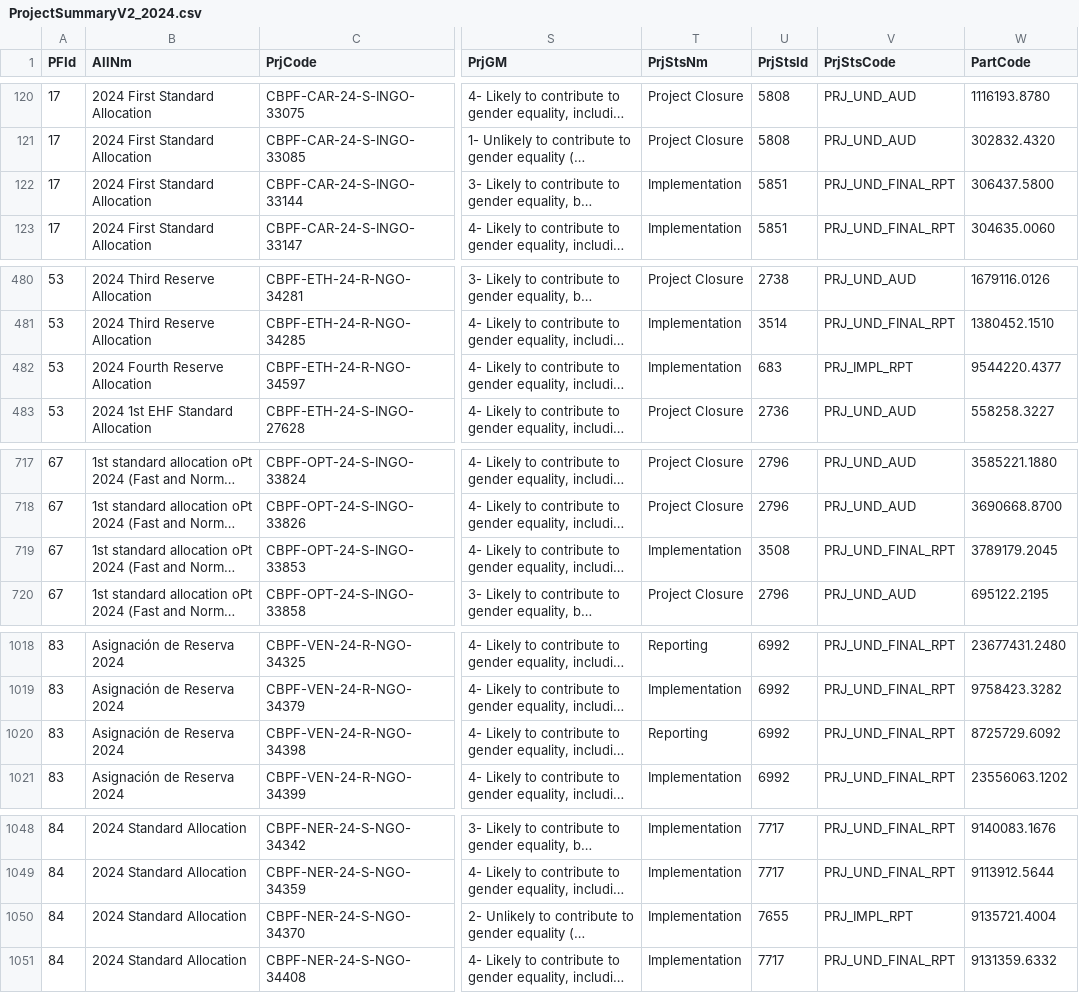
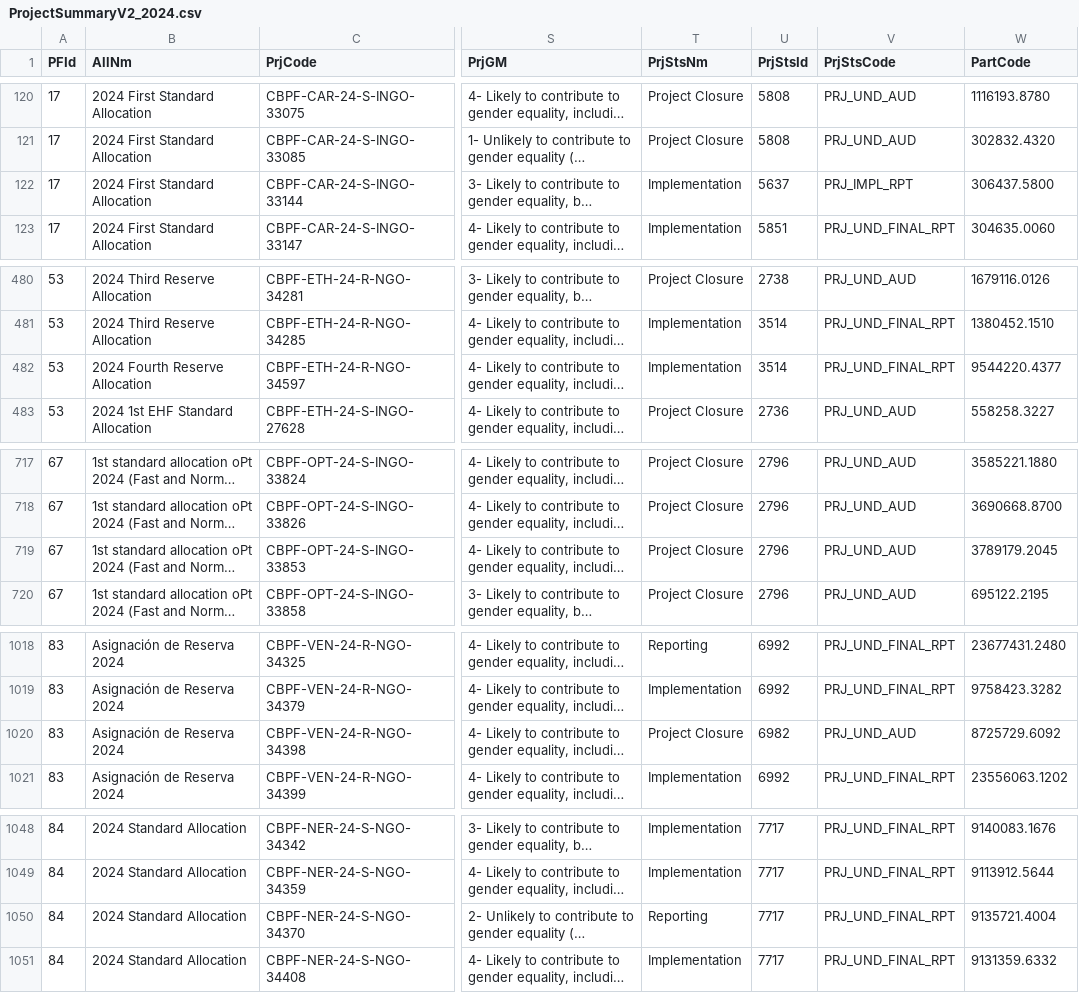
Before and after one commit to CBPFGMS/cbpfgms-data, a CSV file: utils/CBPF_allocations_overview_static/data/ProjectSummaryV2_2024.csv, drawn as a sheet; only a part is shown, gaps mark what is left out; long unchanged cells end in …; the diff names each change by its address in the sheet, - before the commit and + after, or states it on an @@ line.

```diff
--- a/utils/CBPF_allocations_overview_static/data/ProjectSummaryV2_2024.csv
+++ b/utils/CBPF_allocations_overview_static/data/ProjectSummaryV2_2024.csv
-U122 (PrjStsId): 5851
+U122 (PrjStsId): 5637
-V122 (PrjStsCode): PRJ_UND_FINAL_RPT
+V122 (PrjStsCode): PRJ_IMPL_RPT
-U482 (PrjStsId): 683
+U482 (PrjStsId): 3514
-V482 (PrjStsCode): PRJ_IMPL_RPT
+V482 (PrjStsCode): PRJ_UND_FINAL_RPT
-T719 (PrjStsNm): Implementation
+T719 (PrjStsNm): Project Closure
-U719 (PrjStsId): 3508
+U719 (PrjStsId): 2796
-V719 (PrjStsCode): PRJ_UND_FINAL_RPT
+V719 (PrjStsCode): PRJ_UND_AUD
-T1020 (PrjStsNm): Reporting
+T1020 (PrjStsNm): Project Closure
-U1020 (PrjStsId): 6992
+U1020 (PrjStsId): 6982
-V1020 (PrjStsCode): PRJ_UND_FINAL_RPT
+V1020 (PrjStsCode): PRJ_UND_AUD
-T1050 (PrjStsNm): Implementation
+T1050 (PrjStsNm): Reporting
-U1050 (PrjStsId): 7655
+U1050 (PrjStsId): 7717
-V1050 (PrjStsCode): PRJ_IMPL_RPT
+V1050 (PrjStsCode): PRJ_UND_FINAL_RPT
```
Also changed, not shown: utils/CBPF_allocations_overview_static/data/AllocationTypes.csv, utils/CBPF_allocations_overview_static/data/ProjectSummaryAggV2_2015.csv, 7 other files.
